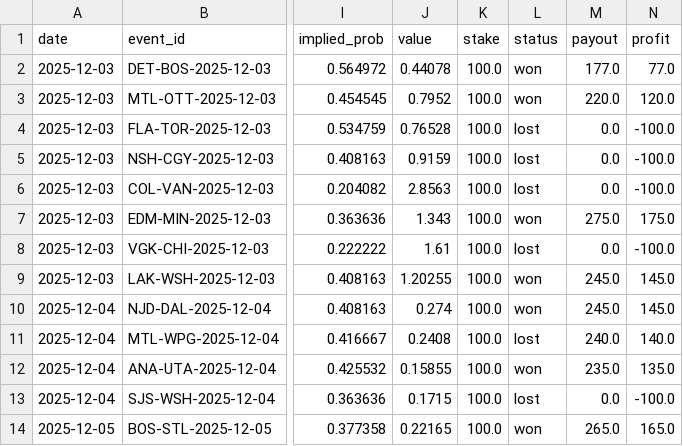
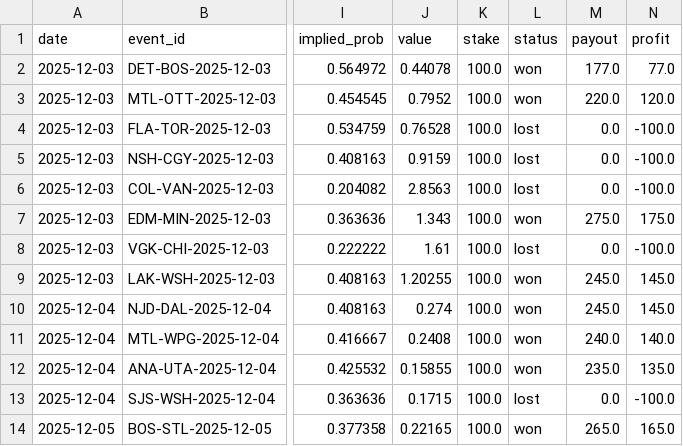
Before and after one commit to egeiran/NHL-ML-Prediction-Model, a CSV file: NHL/data/bet_history.csv, drawn as a sheet; only a part is shown, gaps mark what is left out; the diff names each change by its address in the sheet, - before the commit and + after, or states it on an @@ line.

Commit message:
fix: fix

```diff
--- a/NHL/data/bet_history.csv
+++ b/NHL/data/bet_history.csv
-L11 (status): lost
+L11 (status): won
```
